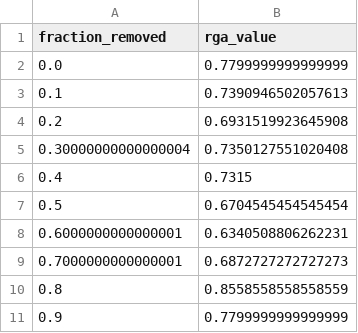
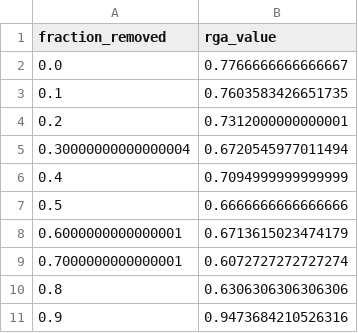
Before and after one commit to yasamin0/SAFE-Agentic-Credit-System, a CSV file: reports/rga_curve.csv, drawn as a sheet.

```diff
--- a/reports/rga_curve.csv
+++ b/reports/rga_curve.csv
@@ -1,11 +1,11 @@
 fraction_removed,rga_value
-0.0,0.7799999999999999
-0.1,0.7390946502057613
-0.2,0.6931519923645908
-0.30000000000000004,0.7350127551020408
-0.4,0.7315
-0.5,0.6704545454545454
-0.6000000000000001,0.6340508806262231
-0.7000000000000001,0.6872727272727273
-0.8,0.8558558558558559
-0.9,0.7799999999999999
+0.0,0.7766666666666667
+0.1,0.7603583426651735
+0.2,0.7312000000000001
+0.30000000000000004,0.6720545977011494
+0.4,0.7094999999999999
+0.5,0.6666666666666666
+0.6000000000000001,0.6713615023474179
+0.7000000000000001,0.6072727272727274
+0.8,0.6306306306306306
+0.9,0.9473684210526316
```
Also changed, not shown: reports/compliance_score_comparison.csv, reports/rge_curve.csv, 44 other files.
